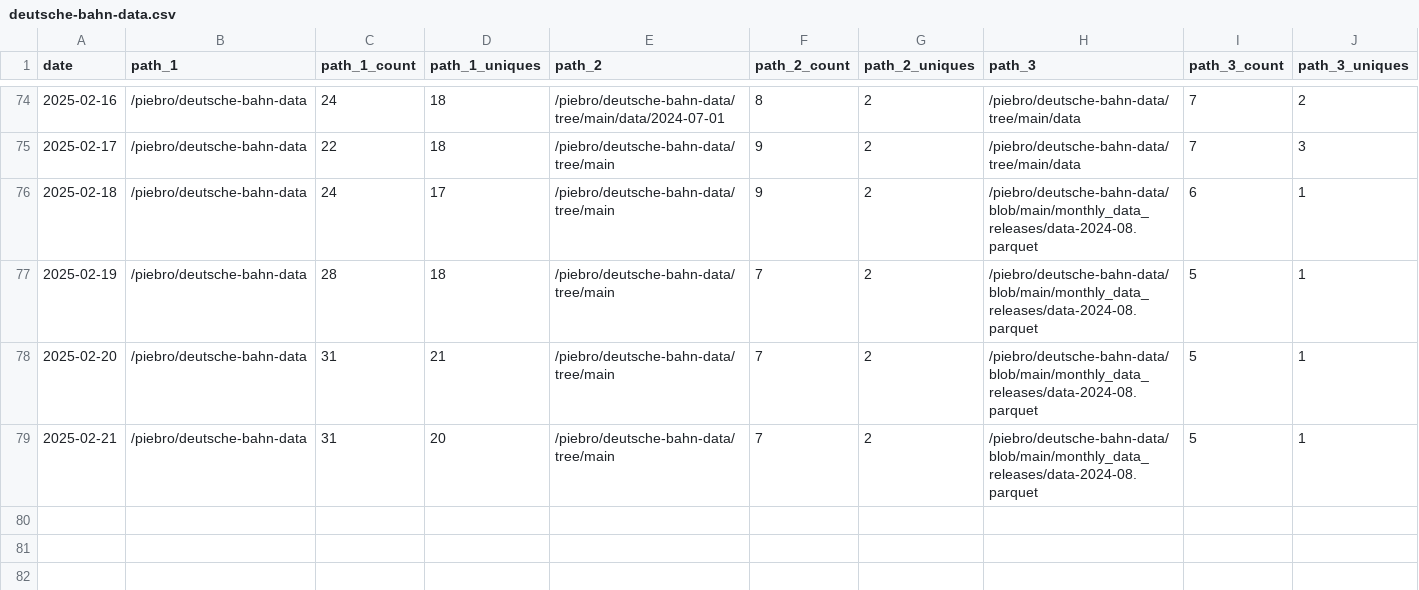
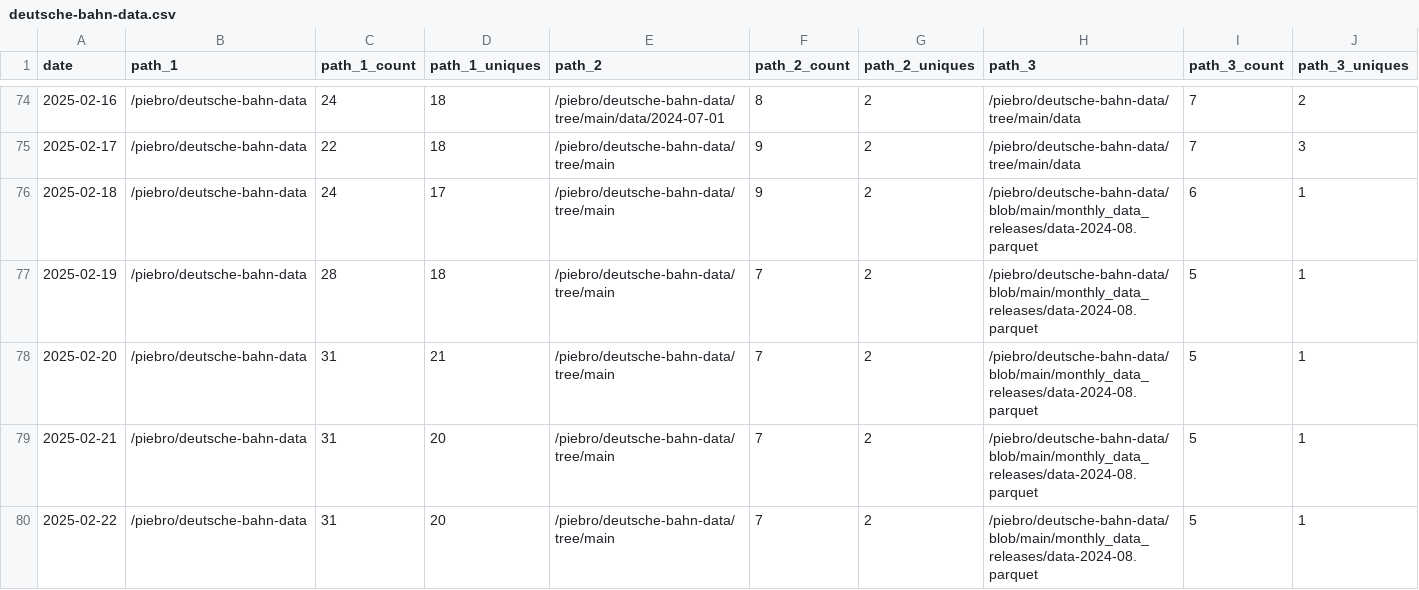
Before and after one commit to piebro/github-repo-traffic-stats, a CSV file: data/github_paths/deutsche-bahn-data.csv, drawn as a sheet; only a part is shown, gaps mark what is left out; rows hold the shown columns only; the diff names each change by its address in the sheet, - before the commit and + after, or states it on an @@ line.

```diff
--- a/data/github_paths/deutsche-bahn-data.csv
+++ b/data/github_paths/deutsche-bahn-data.csv
+row 80: 2025-02-22 | /piebro/deutsche-bahn-data | 31 | 20 | /piebro/deutsche-bahn-data/tree/main | 7 | 2 | /piebro/deutsche-bahn-data/blob/main/monthly_data_releases/data-2024-08.parquet | 5 | 1
```
Also changed, not shown: data/github_paths/deutsche-bahn-statistics.csv, data/github_paths/factorio-blueprint-visualizer.csv, 45 other files.
